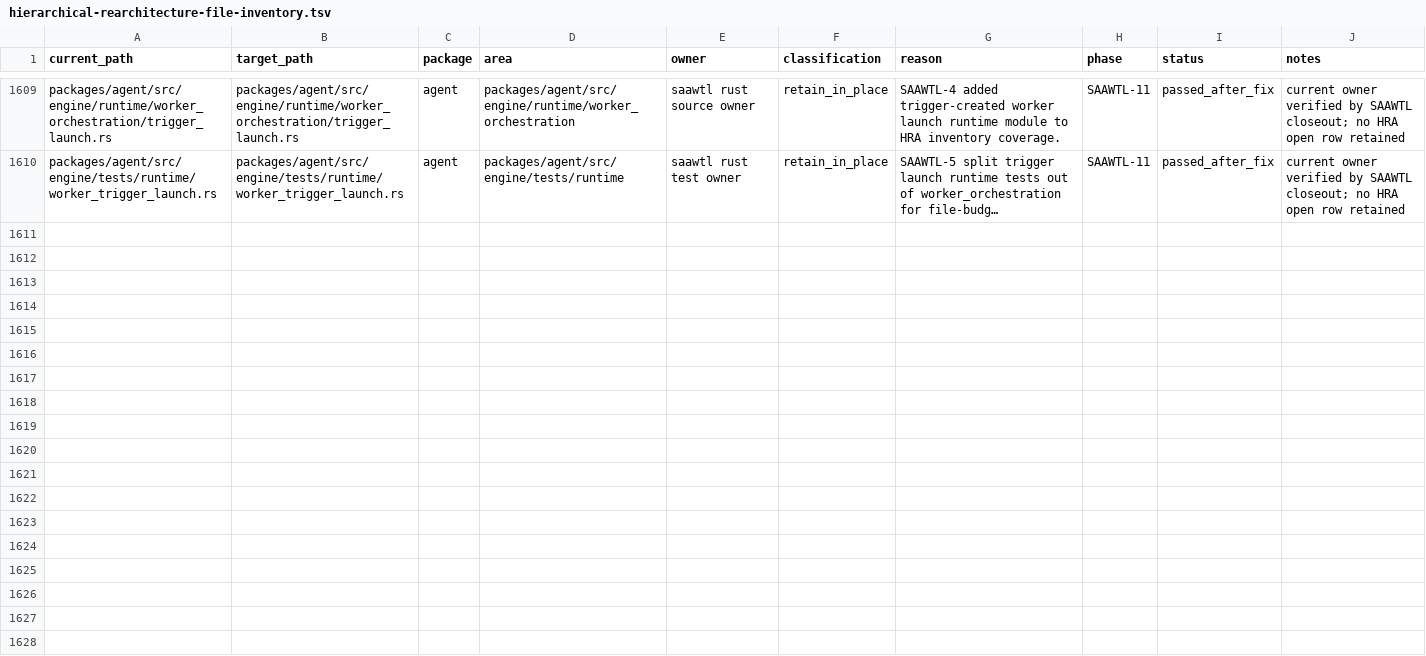
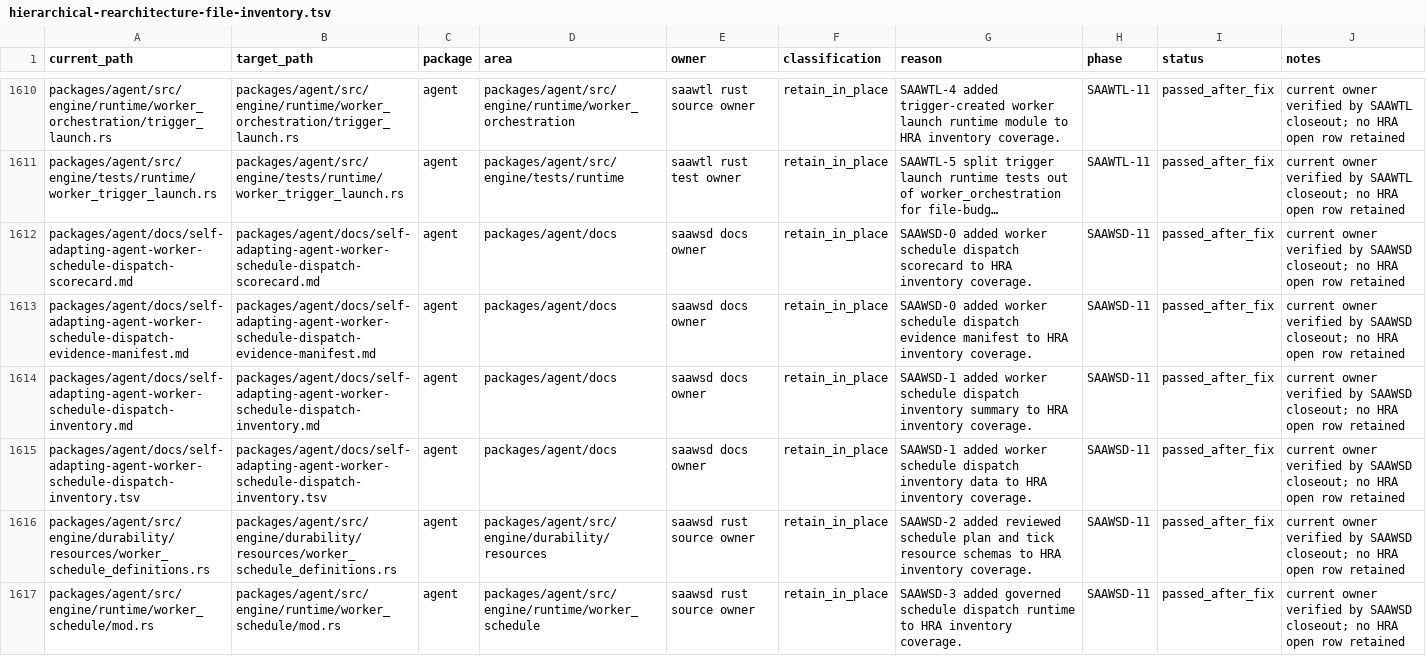
Before and after one commit to mhismail3/tron, a TSV file: packages/agent/docs/hierarchical-rearchitecture-file-inventory.tsv, drawn as a sheet; only a part is shown, gaps mark what is left out; long unchanged cells end in …; the diff covers the shown part only; the diff names each change by its address in the sheet, - before the commit and + after, or states it on an @@ line.

Commit message:
Add governed worker schedule dispatch

```diff
--- a/packages/agent/docs/hierarchical-rearchitecture-file-inventory.tsv
+++ b/packages/agent/docs/hierarchical-rearchitecture-file-inventory.tsv
+row 1612: packages/agent/docs/self-adapting-agent-worker-schedule-dispatch-scorecard.md | packages/agent/docs/self-adapting-agent-worker-schedule-dispatch-scorecard.md | agent | packages/agent/docs | saawsd docs owner | retain_in_place | SAAWSD-0 added worker schedule dispatch scorecard to HRA inventory coverage. | SAAWSD-11 | passed_after_fix | current owner verified by SAAWSD closeout; no HRA open row retained
+row 1613: packages/agent/docs/self-adapting-agent-worker-schedule-dispatch-evidence-manifest.md | packages/agent/docs/self-adapting-agent-worker-schedule-dispatch-evidence-manifest.md | agent | packages/agent/docs | saawsd docs owner | retain_in_place | SAAWSD-0 added worker schedule dispatch evidence manifest to HRA inventory coverage. | SAAWSD-11 | passed_after_fix | current owner verified by SAAWSD closeout; no HRA open row retained
+row 1614: packages/agent/docs/self-adapting-agent-worker-schedule-dispatch-inventory.md | packages/agent/docs/self-adapting-agent-worker-schedule-dispatch-inventory.md | agent | packages/agent/docs | saawsd docs owner | retain_in_place | SAAWSD-1 added worker schedule dispatch inventory summary to HRA inventory coverage. | SAAWSD-11 | passed_after_fix | current owner verified by SAAWSD closeout; no HRA open row retained
+row 1615: packages/agent/docs/self-adapting-agent-worker-schedule-dispatch-inventory.tsv | packages/agent/docs/self-adapting-agent-worker-schedule-dispatch-inventory.tsv | agent | packages/agent/docs | saawsd docs owner | retain_in_place | SAAWSD-1 added worker schedule dispatch inventory data to HRA inventory coverage. | SAAWSD-11 | passed_after_fix | current owner verified by SAAWSD closeout; no HRA open row retained
+row 1616: packages/agent/src/engine/durability/resources/worker_schedule_definitions.rs | packages/agent/src/engine/durability/resources/worker_schedule_definitions.rs | agent | packages/agent/src/engine/durability/resources | saawsd rust source owner | retain_in_place | SAAWSD-2 added reviewed schedule plan and tick resource schemas to HRA inventory coverage. | SAAWSD-11 | passed_after_fix | current owner verified by SAAWSD closeout; no HRA open row retained
+row 1617: packages/agent/src/engine/runtime/worker_schedule/mod.rs | packages/agent/src/engine/runtime/worker_schedule/mod.rs | agent | packages/agent/src/engine/runtime/worker_schedule | saawsd rust source owner | retain_in_place | SAAWSD-3 added governed schedule dispatch runtime to HRA inventory coverage. | SAAWSD-11 | passed_after_fix | current owner verified by SAAWSD closeout; no HRA open row retained
```
Also changed, not shown: 7 added rows elsewhere in this file, packages/agent/docs/concurrency-scheduling-discipline-inventory.tsv, packages/agent/docs/hierarchical-rearchitecture-current-ownership-map.tsv, 50 other files.
